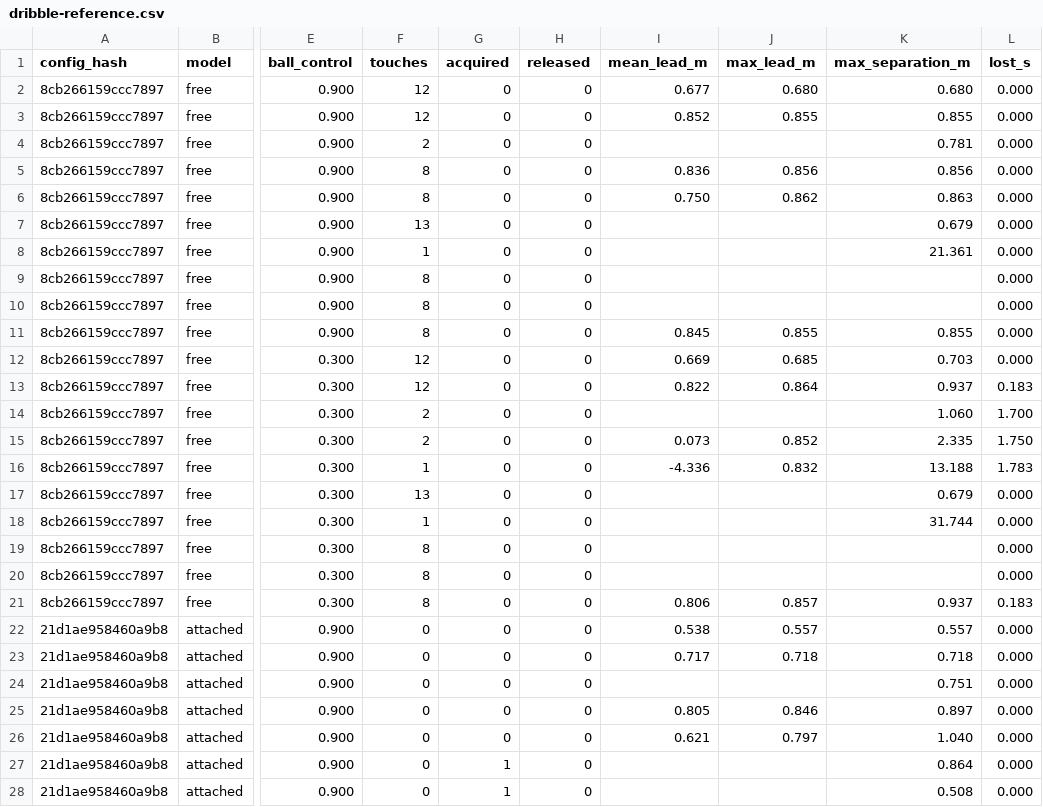
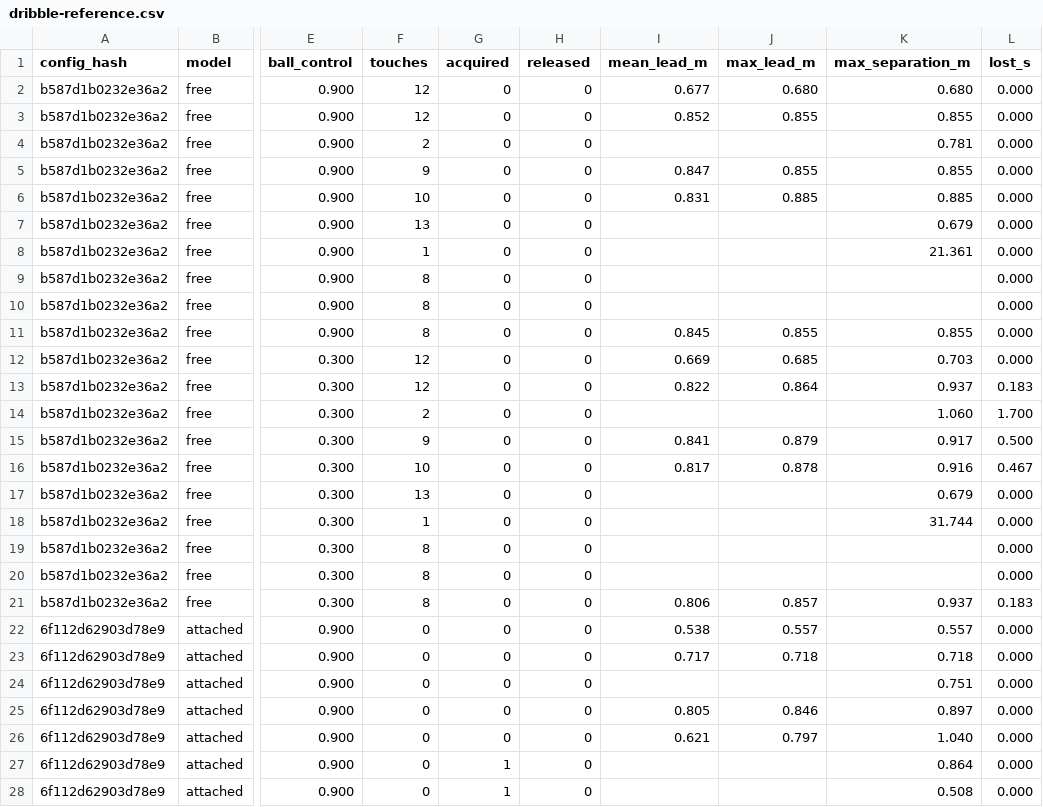
Before and after one commit to enkeldesign/eleven, a CSV file: docs/simulation/dribble-reference.csv, drawn as a sheet; only a part is shown, gaps mark what is left out; the diff covers the shown part only; the diff names each change by its address in the sheet, - before the commit and + after, or states it on an @@ line.

```diff
--- a/docs/simulation/dribble-reference.csv
+++ b/docs/simulation/dribble-reference.csv
-A2:A21 (config_hash): 8cb266159ccc7897
+A2:A21 (config_hash): b587d1b0232e36a2
-F5 (touches): 8
+F5 (touches): 9
-I5 (mean_lead_m): 0.836
+I5 (mean_lead_m): 0.847
-J5 (max_lead_m): 0.856
+J5 (max_lead_m): 0.855
-K5 (max_separation_m): 0.856
+K5 (max_separation_m): 0.855
-F6 (touches): 8
+F6 (touches): 10
-I6 (mean_lead_m): 0.750
+I6 (mean_lead_m): 0.831
-J6 (max_lead_m): 0.862
+J6 (max_lead_m): 0.885
-K6 (max_separation_m): 0.863
+K6 (max_separation_m): 0.885
-F15 (touches): 2
+F15 (touches): 9
-I15 (mean_lead_m): 0.073
+I15 (mean_lead_m): 0.841
-J15 (max_lead_m): 0.852
+J15 (max_lead_m): 0.879
-K15 (max_separation_m): 2.335
+K15 (max_separation_m): 0.917
-L15 (lost_s): 1.750
+L15 (lost_s): 0.500
-F16 (touches): 1
+F16 (touches): 10
-I16 (mean_lead_m): -4.336
+I16 (mean_lead_m): 0.817
-J16 (max_lead_m): 0.832
+J16 (max_lead_m): 0.878
-K16 (max_separation_m): 13.188
+K16 (max_separation_m): 0.916
-L16 (lost_s): 1.783
+L16 (lost_s): 0.467
-A22:A28 (config_hash): 21d1ae958460a9b8
+A22:A28 (config_hash): 6f112d62903d78e9
```
Also changed, not shown: 13 edited cells elsewhere in this file, docs/simulation/ball-curves-reference.csv, docs/simulation/free-pass-reference.csv, 27 other files.
